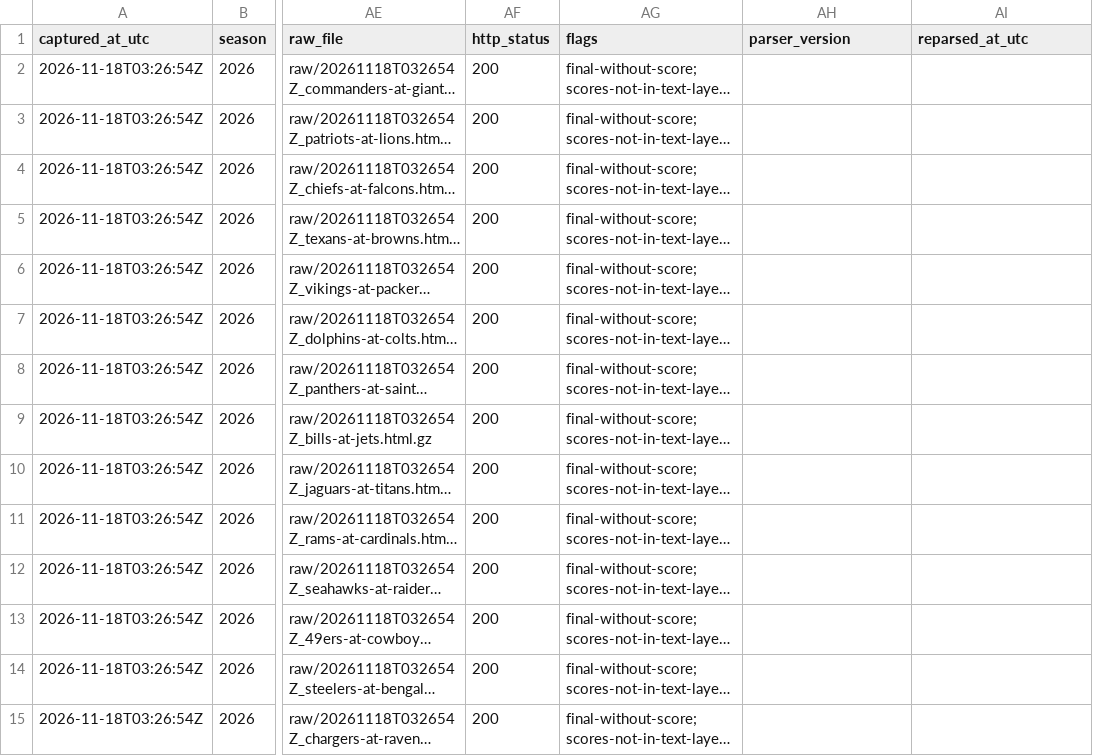
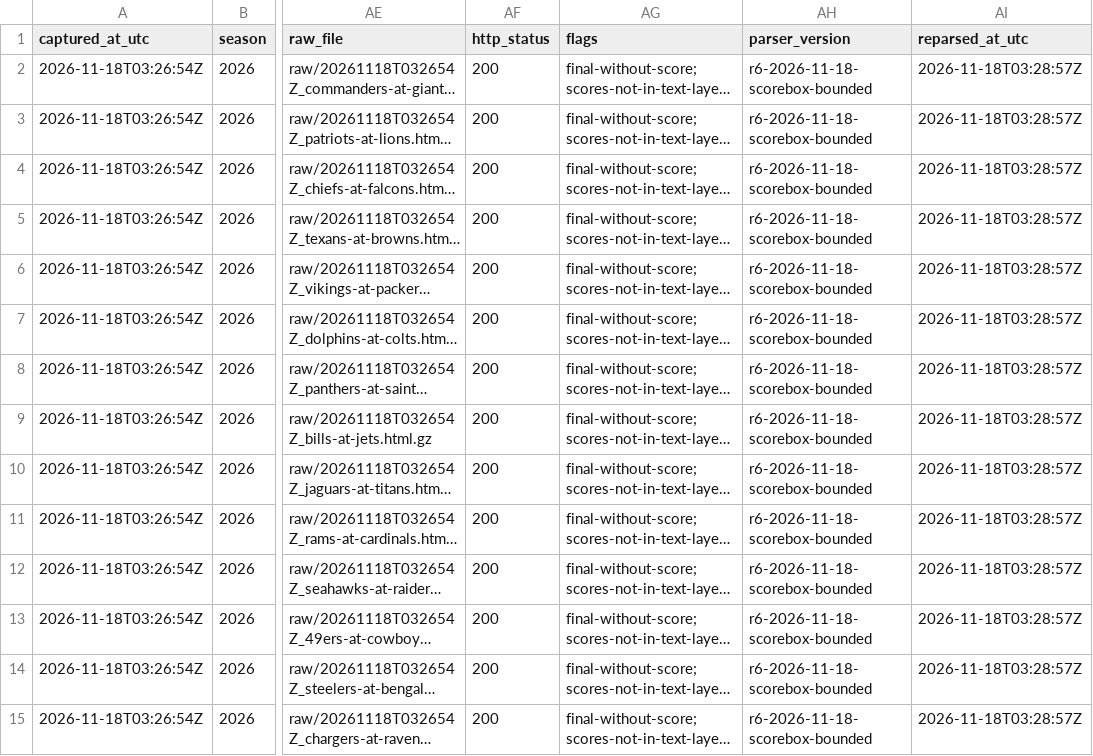
Before and after one commit to karagemop466-tech/X1, a TSV file: data/official/gamecentre/venue_register_latest.tsv, drawn as a sheet; only a part is shown, gaps mark what is left out; long unchanged cells end in …; the diff covers the shown part only; the diff names each change by its address in the sheet, - before the commit and + after, or states it on an @@ line.

Commit message:
round6: stamp every register row with the parser version that produced it
Co-authored-by: arena-agent <297053741+arena-agent@users.noreply.github.com>

```diff
--- a/data/official/gamecentre/venue_register_latest.tsv
+++ b/data/official/gamecentre/venue_register_latest.tsv
-AH2:AH15 (parser_version): (empty)
+AH2:AH15 (parser_version): r6-2026-11-18-scorebox-bounded
-AI2:AI15 (reparsed_at_utc): (empty)
+AI2:AI15 (reparsed_at_utc): 2026-11-18T03:28:57Z
```
Also changed, not shown: 39 edited cells elsewhere in this file, 3 other files.
